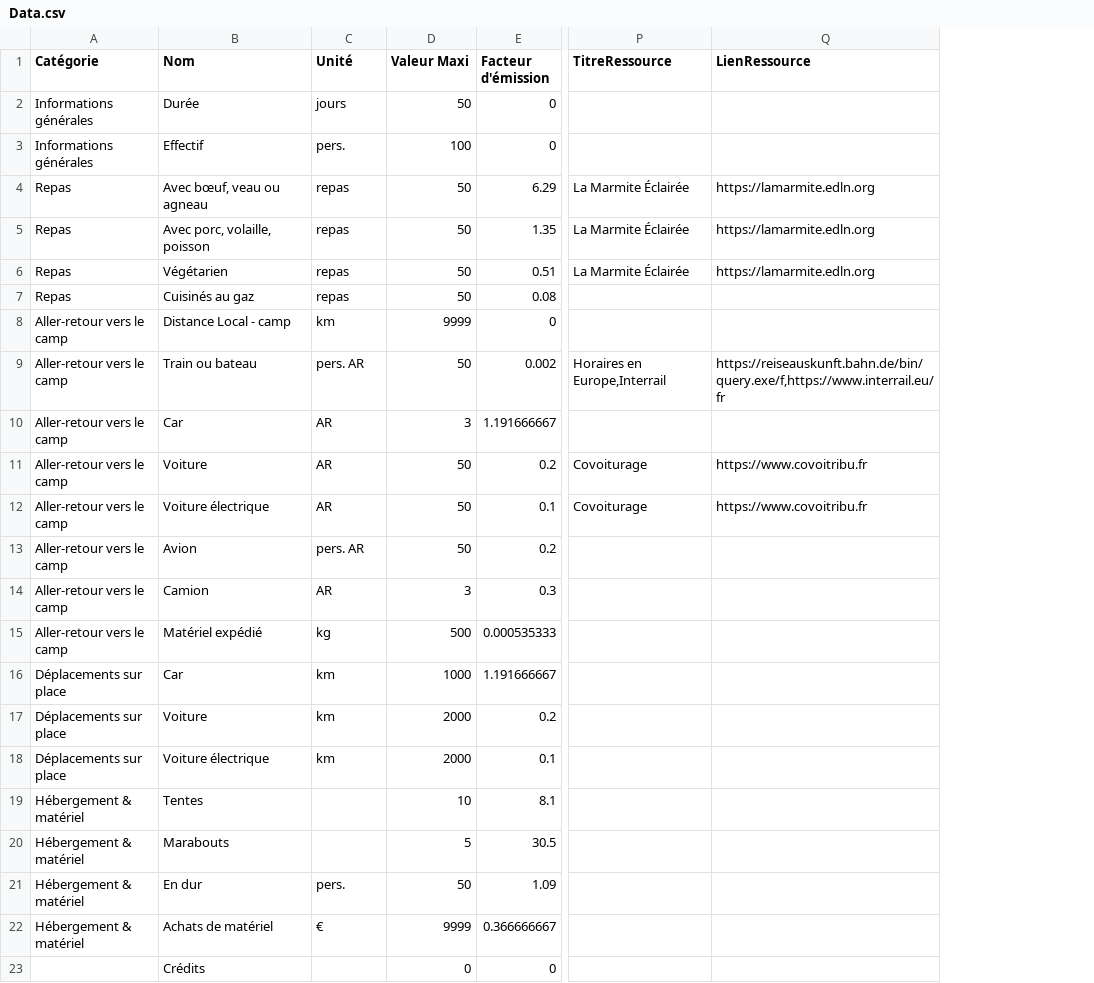
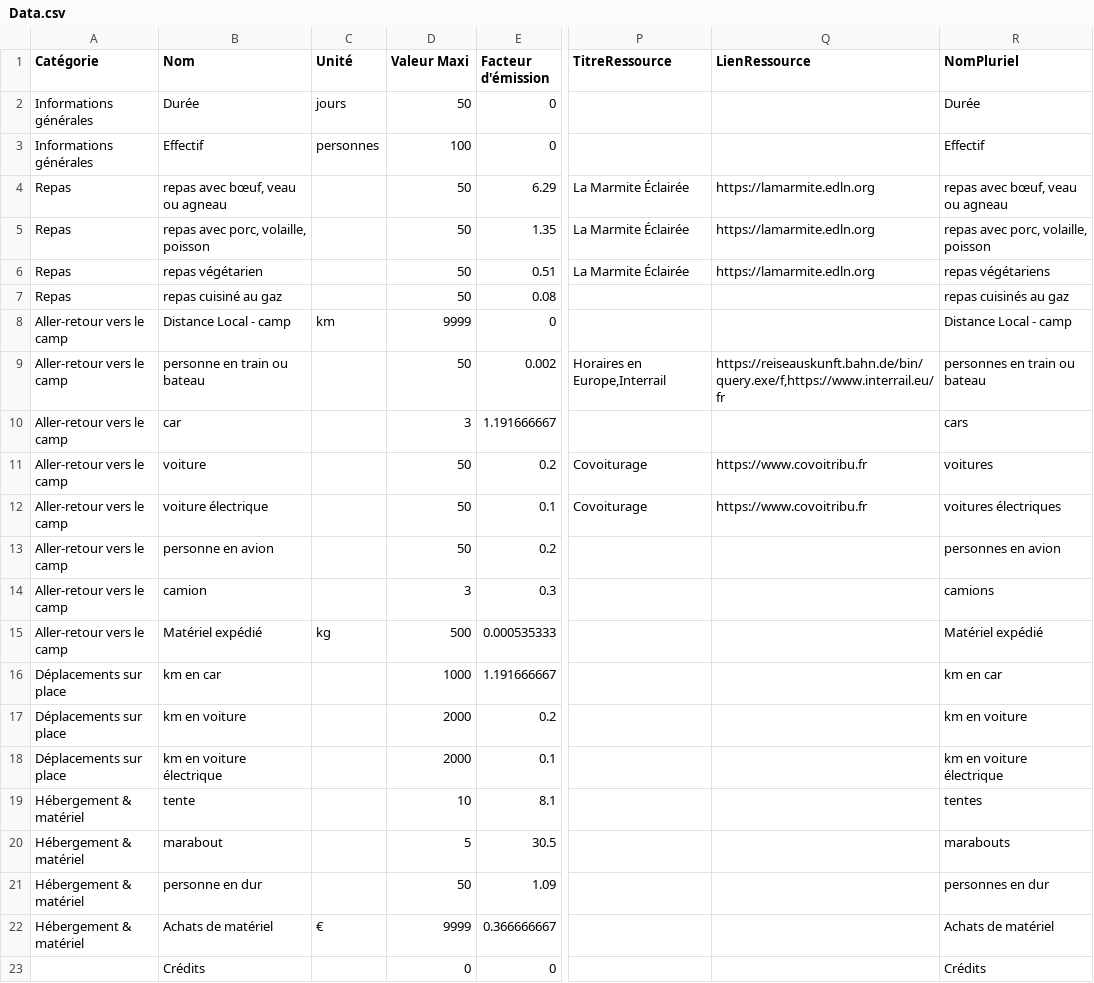
Before and after one commit to jeromekasparian/BilanCO2, a CSV file: VersionApple/fr.lproj/Data.csv, drawn as a sheet; only a part is shown, gaps mark what is left out; the diff names each change by its address in the sheet, - before the commit and + after, or states it on an @@ line.

Commit message:
Build 20 - meilleur positionnement des boutons - escamotage des boutons en l'absence d'émissions - suppression de l'exigence de processeurs ARM - nouvel agencement des cellules du tableView, notamment : intégration valeur / nom des postes d'émission, gestion du pluriel

```diff
--- a/VersionApple/fr.lproj/Data.csv
+++ b/VersionApple/fr.lproj/Data.csv
+column R (NomPluriel), rows 2-23: Durée | Effectif | repas avec bœuf, veau ou agneau | repas avec porc, volaille, poisson | repas végétariens | repas cuisinés au gaz | Distance Local - camp | personnes en train ou bateau | cars | voitures | voitures électriques | personnes en avion | camions | Matériel expédié | km en car | km en voiture | km en voiture électrique | tentes | marabouts | personnes en dur | Achats de matériel | Crédits
-C3 (Unité): pers.
+C3 (Unité): personnes
-B4 (Nom): Avec bœuf, veau ou agneau
+B4 (Nom): repas avec bœuf, veau ou agneau
-C4:C7 (Unité): repas
+C4:C7 (Unité): (empty)
-B5 (Nom): Avec porc, volaille, poisson
+B5 (Nom): repas avec porc, volaille, poisson
-B6 (Nom): Végétarien
+B6 (Nom): repas végétarien
-B7 (Nom): Cuisinés au gaz
+B7 (Nom): repas cuisiné au gaz
-B9 (Nom): Train ou bateau
+B9 (Nom): personne en train ou bateau
-C9 (Unité): pers. AR
+C9 (Unité): (empty)
-B10 (Nom): Car
+B10 (Nom): car
-C10:C12 (Unité): AR
+C10:C12 (Unité): (empty)
-B11 (Nom): Voiture
+B11 (Nom): voiture
-B12 (Nom): Voiture électrique
+B12 (Nom): voiture électrique
-B13 (Nom): Avion
+B13 (Nom): personne en avion
-C13 (Unité): pers. AR
+C13 (Unité): (empty)
-B14 (Nom): Camion
+B14 (Nom): camion
-C14 (Unité): AR
+C14 (Unité): (empty)
-B16 (Nom): Car
+B16 (Nom): km en car
-C16:C18 (Unité): km
+C16:C18 (Unité): (empty)
-B17 (Nom): Voiture
+B17 (Nom): km en voiture
-B18 (Nom): Voiture électrique
+B18 (Nom): km en voiture électrique
-B19 (Nom): Tentes
+B19 (Nom): tente
-B20 (Nom): Marabouts
+B20 (Nom): marabout
-B21 (Nom): En dur
+B21 (Nom): personne en dur
-C21 (Unité): pers.
+C21 (Unité): (empty)
```
Also changed, not shown: VersionApple/en.lproj/Data.csv, 11 other files.
